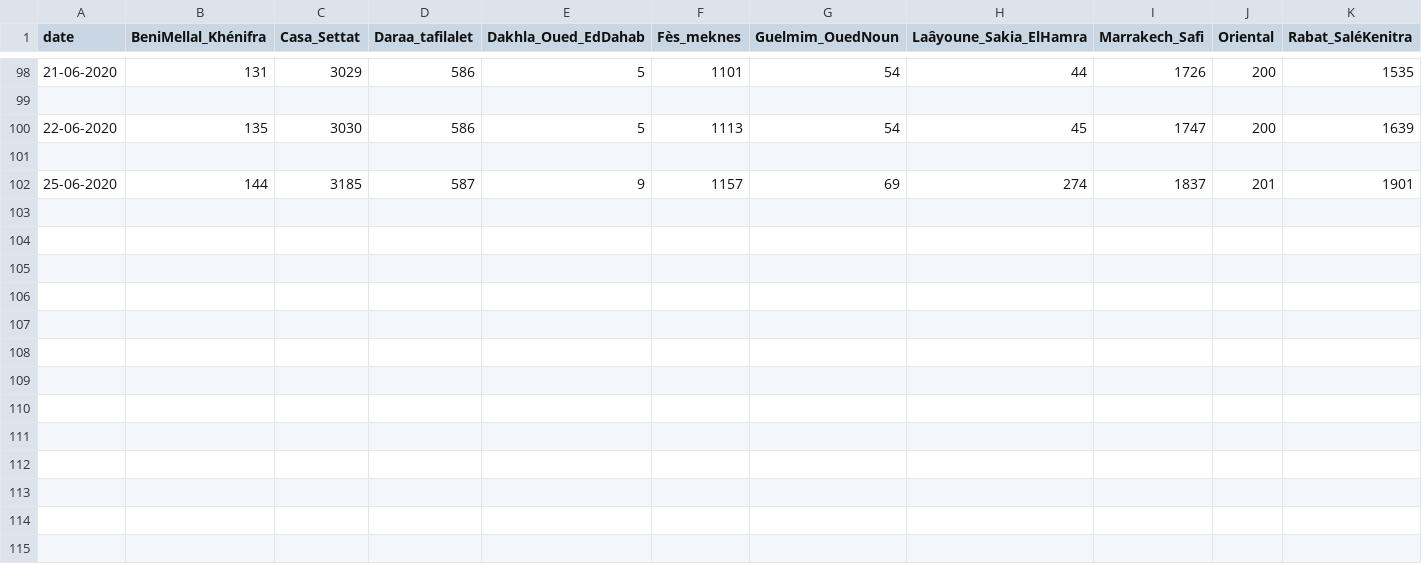
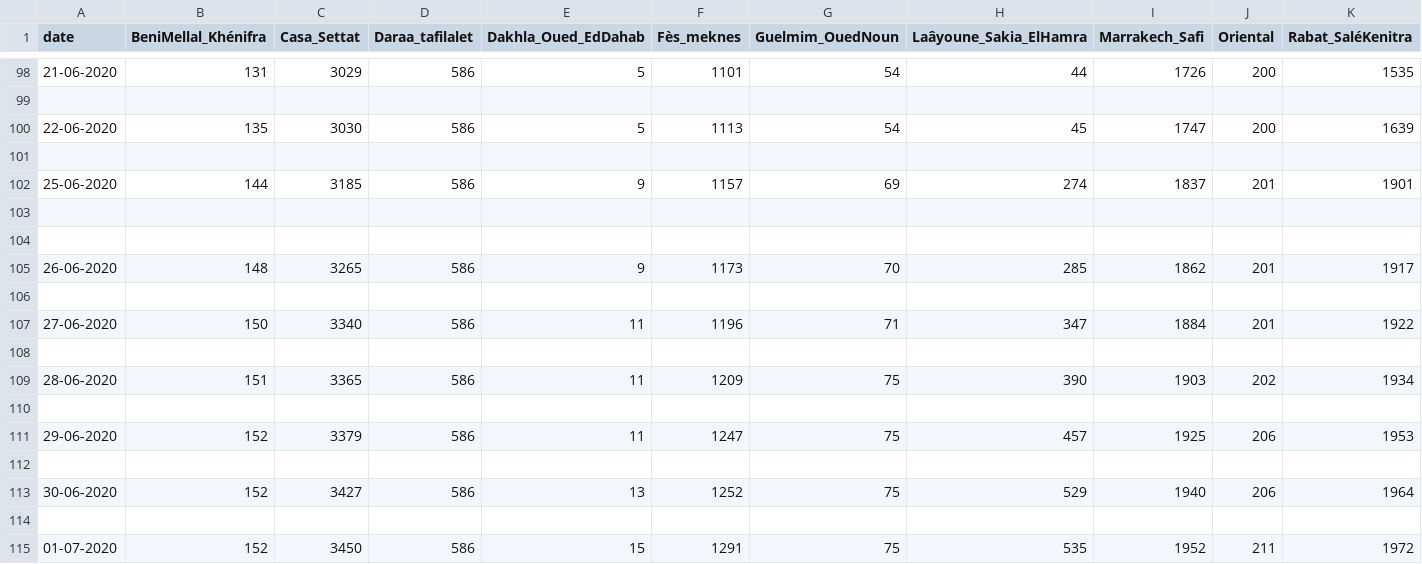
Before and after one commit to yyrryy/covData, a CSV file: rigions.csv, drawn as a sheet; only a part is shown, gaps mark what is left out; rows hold the shown columns only; the diff names each change by its address in the sheet, - before the commit and + after, or states it on an @@ line.

Commit message:
Update rigions.csv

```diff
--- a/rigions.csv
+++ b/rigions.csv
-D102 (Daraa_tafilalet): 587
+D102 (Daraa_tafilalet): 586
+row 103: (empty)
+row 104: (empty)
+row 105: 26-06-2020 | 148 | 3265 | 586 | 9 | 1173 | 70 | 285 | 1862 | 201 | 1917
+row 106: (empty)
+row 107: 27-06-2020 | 150 | 3340 | 586 | 11 | 1196 | 71 | 347 | 1884 | 201 | 1922
+row 108: (empty)
+row 109: 28-06-2020 | 151 | 3365 | 586 | 11 | 1209 | 75 | 390 | 1903 | 202 | 1934
+row 110: (empty)
+row 111: 29-06-2020 | 152 | 3379 | 586 | 11 | 1247 | 75 | 457 | 1925 | 206 | 1953
+row 112: (empty)
+row 113: 30-06-2020 | 152 | 3427 | 586 | 13 | 1252 | 75 | 529 | 1940 | 206 | 1964
+row 114: (empty)
+row 115: 01-07-2020 | 152 | 3450 | 586 | 15 | 1291 | 75 | 535 | 1952 | 211 | 1972
```
